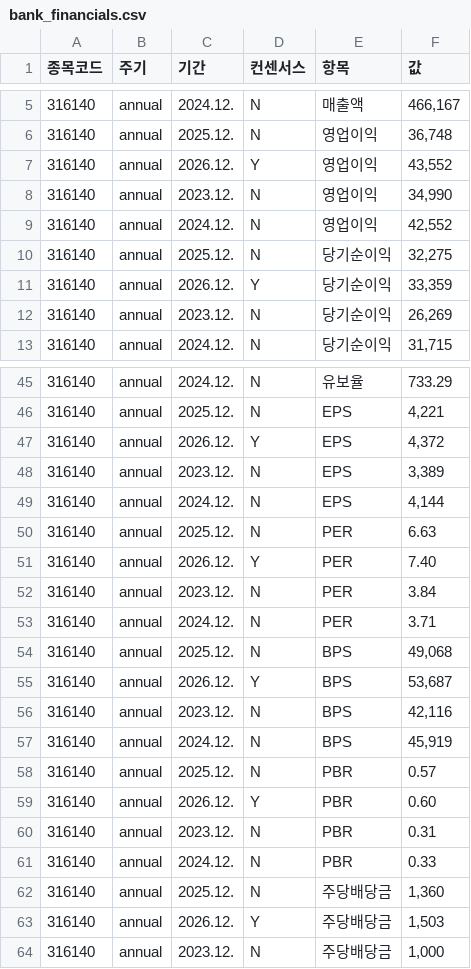
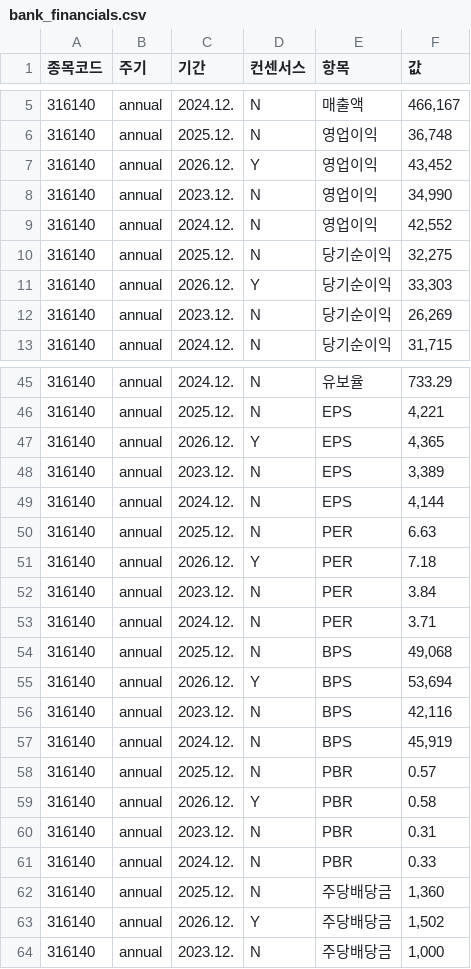
Before and after one commit to seohui273/naver-bank, a CSV file: bank_data/bank_financials.csv, drawn as a sheet; only a part is shown, gaps mark what is left out; the diff covers the shown part only.

```diff
--- a/bank_data/bank_financials.csv
+++ b/bank_data/bank_financials.csv
@@ -6,3 +6,3 @@
 316140,annual,2025.12.,N,영업이익,"36,748"
-316140,annual,2026.12.,Y,영업이익,"43,552"
+316140,annual,2026.12.,Y,영업이익,"43,452"
 316140,annual,2023.12.,N,영업이익,"34,990"
@@ -10,3 +10,3 @@
 316140,annual,2025.12.,N,당기순이익,"32,275"
-316140,annual,2026.12.,Y,당기순이익,"33,359"
+316140,annual,2026.12.,Y,당기순이익,"33,303"
 316140,annual,2023.12.,N,당기순이익,"26,269"
@@ -46,3 +46,3 @@
 316140,annual,2025.12.,N,EPS,"4,221"
-316140,annual,2026.12.,Y,EPS,"4,372"
+316140,annual,2026.12.,Y,EPS,"4,365"
 316140,annual,2023.12.,N,EPS,"3,389"
@@ -50,3 +50,3 @@
 316140,annual,2025.12.,N,PER,6.63
-316140,annual,2026.12.,Y,PER,7.40
+316140,annual,2026.12.,Y,PER,7.18
 316140,annual,2023.12.,N,PER,3.84
@@ -54,3 +54,3 @@
 316140,annual,2025.12.,N,BPS,"49,068"
-316140,annual,2026.12.,Y,BPS,"53,687"
+316140,annual,2026.12.,Y,BPS,"53,694"
 316140,annual,2023.12.,N,BPS,"42,116"
@@ -58,3 +58,3 @@
 316140,annual,2025.12.,N,PBR,0.57
-316140,annual,2026.12.,Y,PBR,0.60
+316140,annual,2026.12.,Y,PBR,0.58
 316140,annual,2023.12.,N,PBR,0.31
@@ -62,3 +62,3 @@
 316140,annual,2025.12.,N,주당배당금,"1,360"
-316140,annual,2026.12.,Y,주당배당금,"1,503"
+316140,annual,2026.12.,Y,주당배당금,"1,502"
 316140,annual,2023.12.,N,주당배당금,"1,000"
```
Also changed, not shown: 84 edited cells elsewhere in this file, bank_data/bank_company.csv, bank_data/bank_history.csv, 7 other files.
